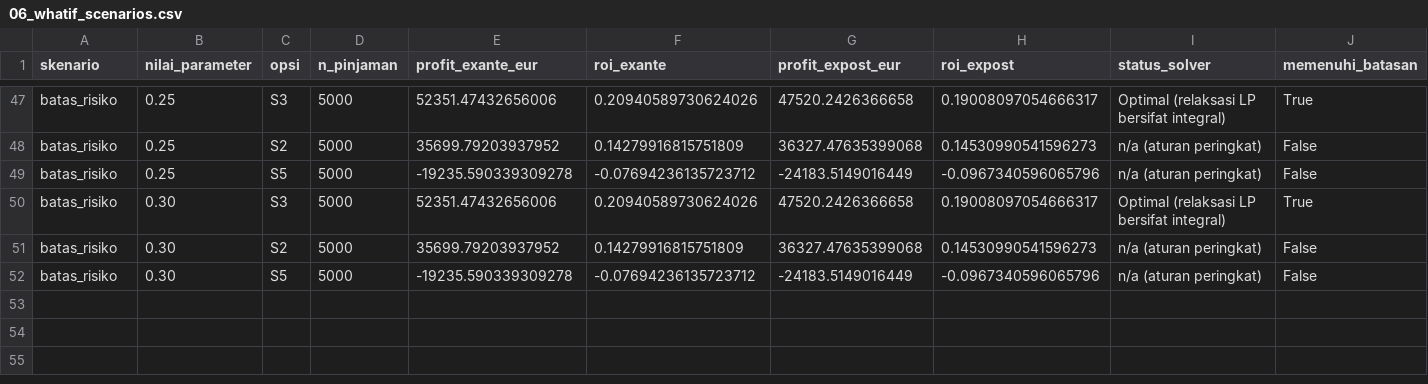
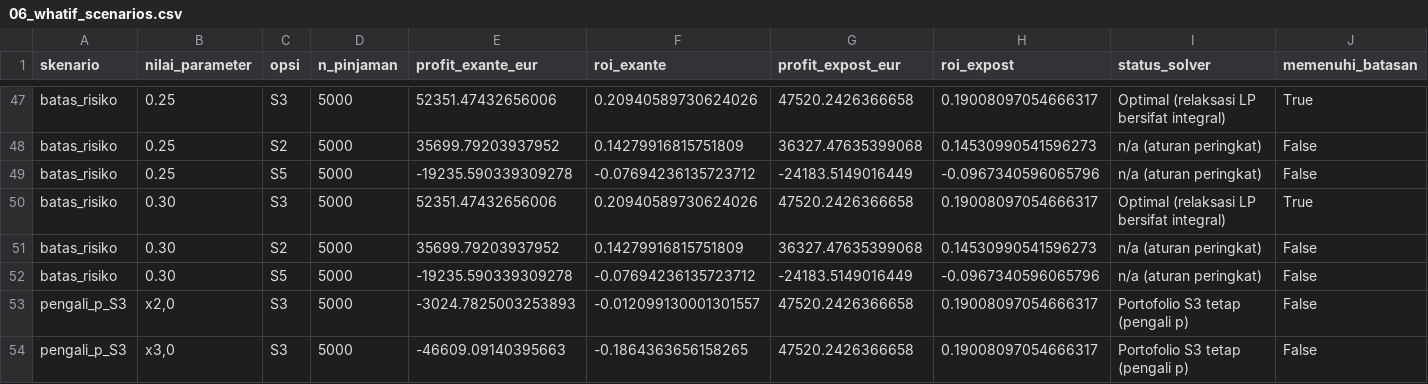
Before and after one commit to B4tra/bondora-analytics, a CSV file: reports/tables/06_whatif_scenarios.csv, drawn as a sheet; only a part is shown, gaps mark what is left out; rows hold the shown columns only; the diff names each change by its address in the sheet, - before the commit and + after, or states it on an @@ line.

```diff
--- a/reports/tables/06_whatif_scenarios.csv
+++ b/reports/tables/06_whatif_scenarios.csv
+row 53: pengali_p_S3 | x2,0 | S3 | 5000 | -3024.7825003253893 | -0.012099130001301557 | 47520.2426366658 | 0.19008097054666317 | Portofolio S3 tetap (pengali p) | False
+row 54: pengali_p_S3 | x3,0 | S3 | 5000 | -46609.09140395663 | -0.1864363656158265 | 47520.2426366658 | 0.19008097054666317 | Portofolio S3 tetap (pengali p) | False
```
Also changed, not shown: reports/tables/06_strategy_results.csv, 13 other files.
